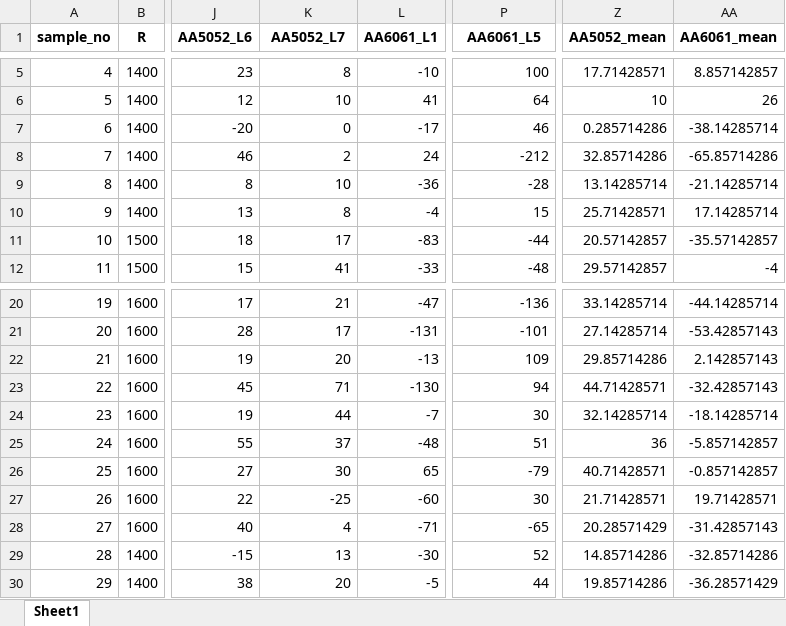
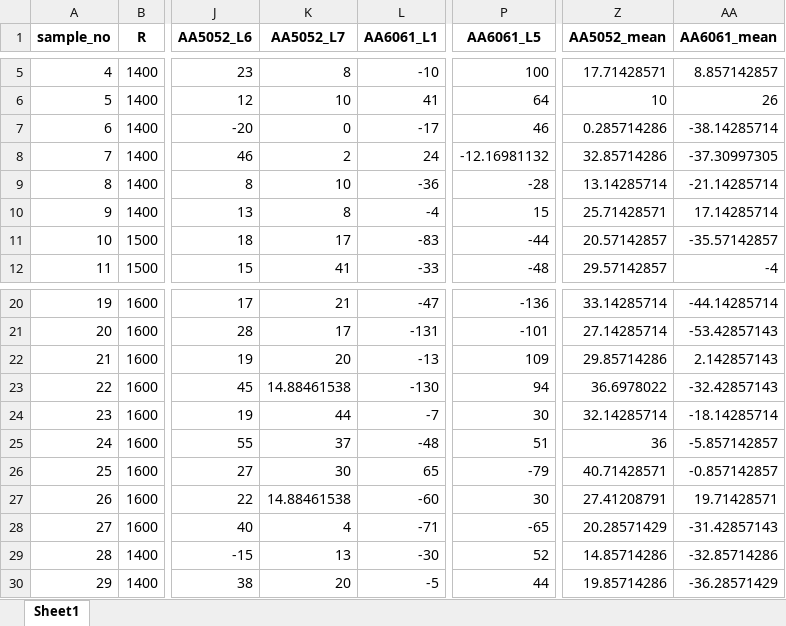
Before and after one commit to warisa-cmu/weld-ml, an Excel workbook: src/P03_data_preprocess/S01_residual_stress_wide_format.xlsx, sheet Sheet1, drawn as a sheet; only a part is shown, gaps mark what is left out; values as stored, in another font and other column widths than the file's, no borders; the diff covers the shown part only; the diff names each change by its address in the sheet, - before the commit and + after, or states it on an @@ line.

```diff
--- a/src/P03_data_preprocess/S01_residual_stress_wide_format.xlsx (sheet Sheet1)
+++ b/src/P03_data_preprocess/S01_residual_stress_wide_format.xlsx (sheet Sheet1)
-P8 (AA6061_L5): -212
+P8 (AA6061_L5): -12.16981132
-AA8 (AA6061_mean): -65.85714286
+AA8 (AA6061_mean): -37.30997305
-K23 (AA5052_L7): 71
+K23 (AA5052_L7): 14.88461538
-Z23 (AA5052_mean): 44.71428571
+Z23 (AA5052_mean): 36.6978022
-K27 (AA5052_L7): -25
+K27 (AA5052_L7): 14.88461538
-Z27 (AA5052_mean): 21.71428571
+Z27 (AA5052_mean): 27.41208791
```
Also changed, not shown: 22 edited cells elsewhere in this sheet, 6 other files.
